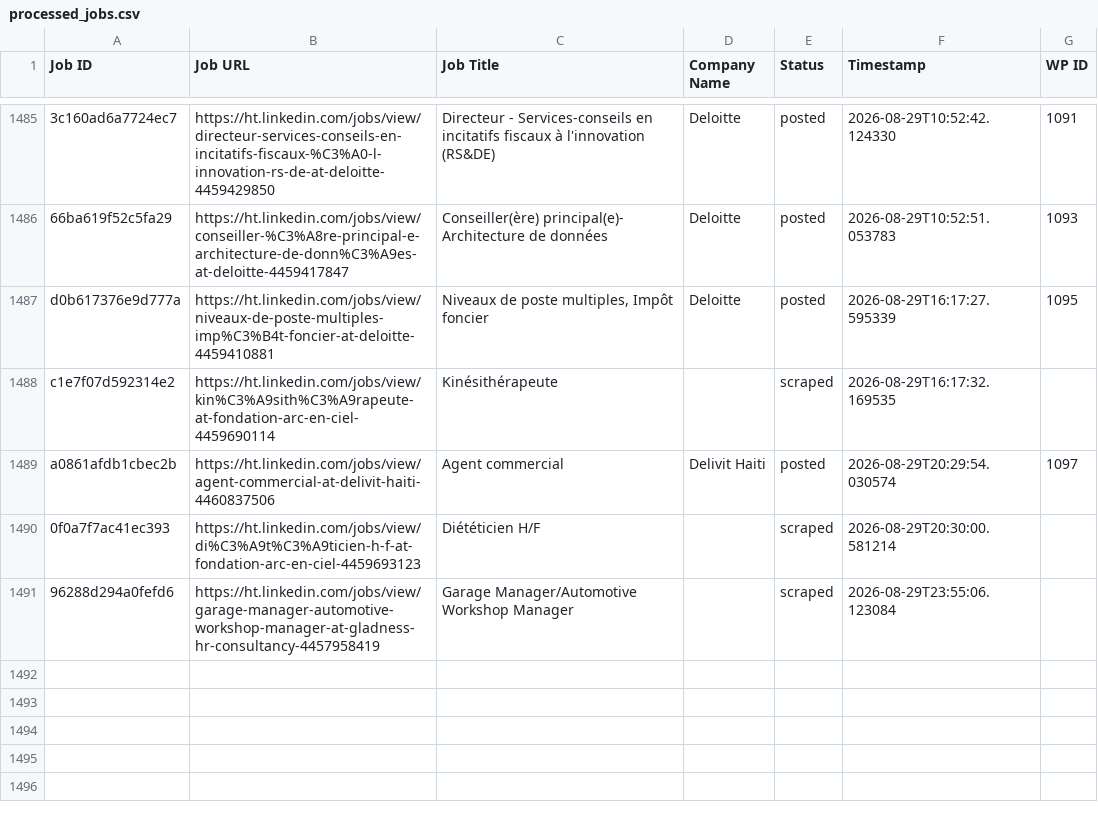
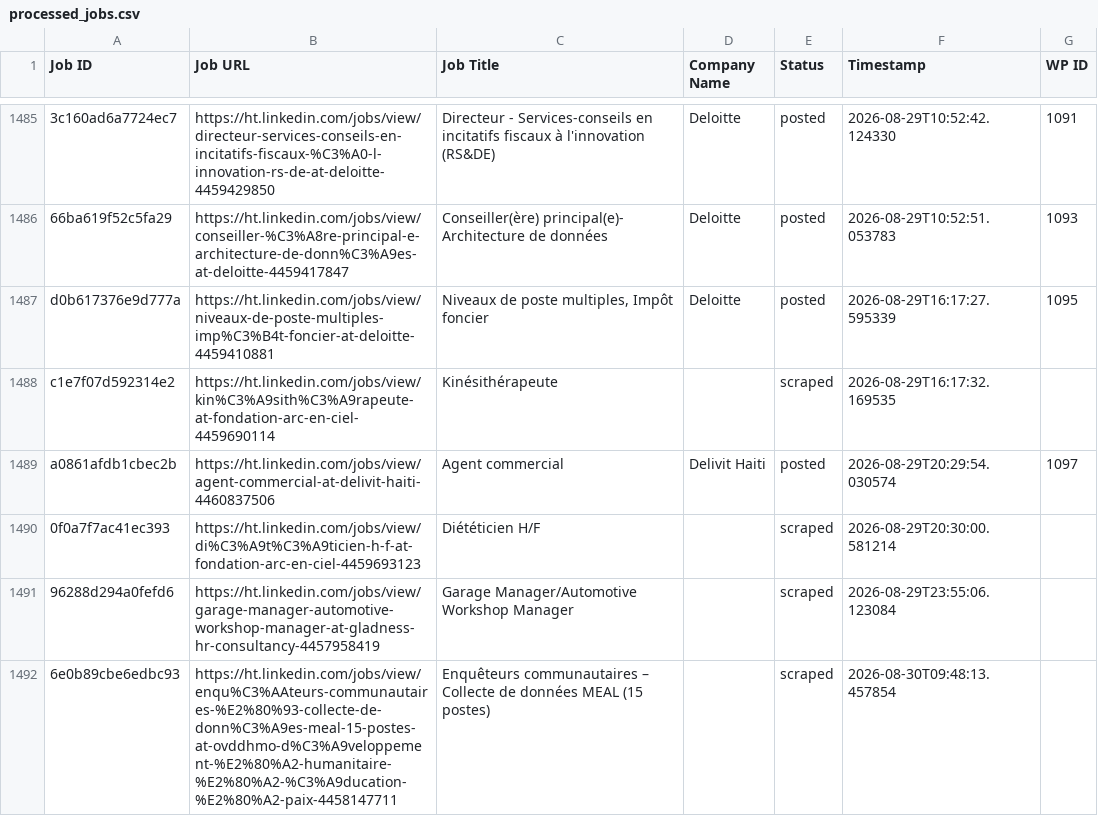
Before and after one commit to innovationinc2000/ht, a CSV file: processed_jobs.csv, drawn as a sheet; only a part is shown, gaps mark what is left out; the diff names each change by its address in the sheet, - before the commit and + after, or states it on an @@ line.

```diff
--- a/processed_jobs.csv
+++ b/processed_jobs.csv
+row 1492: 6e0b89cbe6edbc93 | https://ht.linkedin.com/jobs/view/enqu%C3%AAteurs-communautaires-%E2%80%93-collecte-de-donn%C3%A9es-meal-15-postes-at-ovddhmo-d%C3%A9veloppement-%E2%80%A2-humanitaire-%E2%80%A2-%C3%A9ducation-%E2%80%A2-paix-4458147711 | Enquêteurs communautaires – Collecte de données MEAL (15 postes) |  | scraped | 2026-08-30T09:48:13.457854
```
